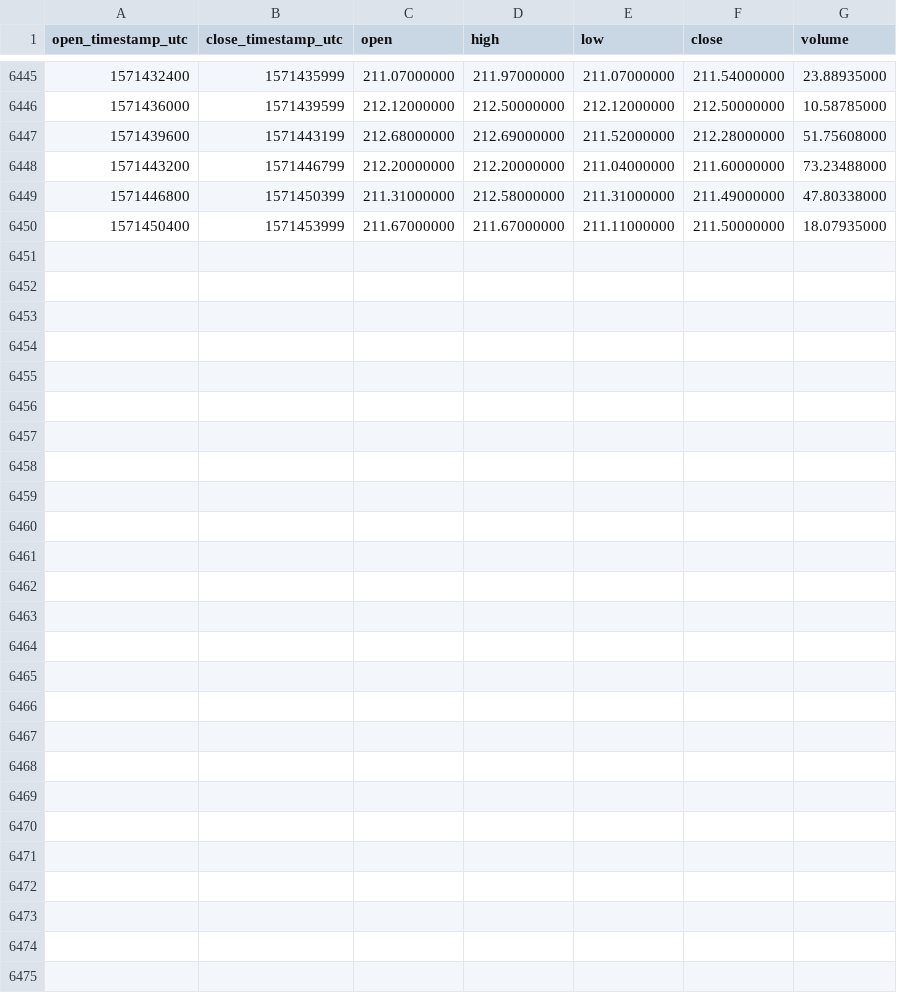
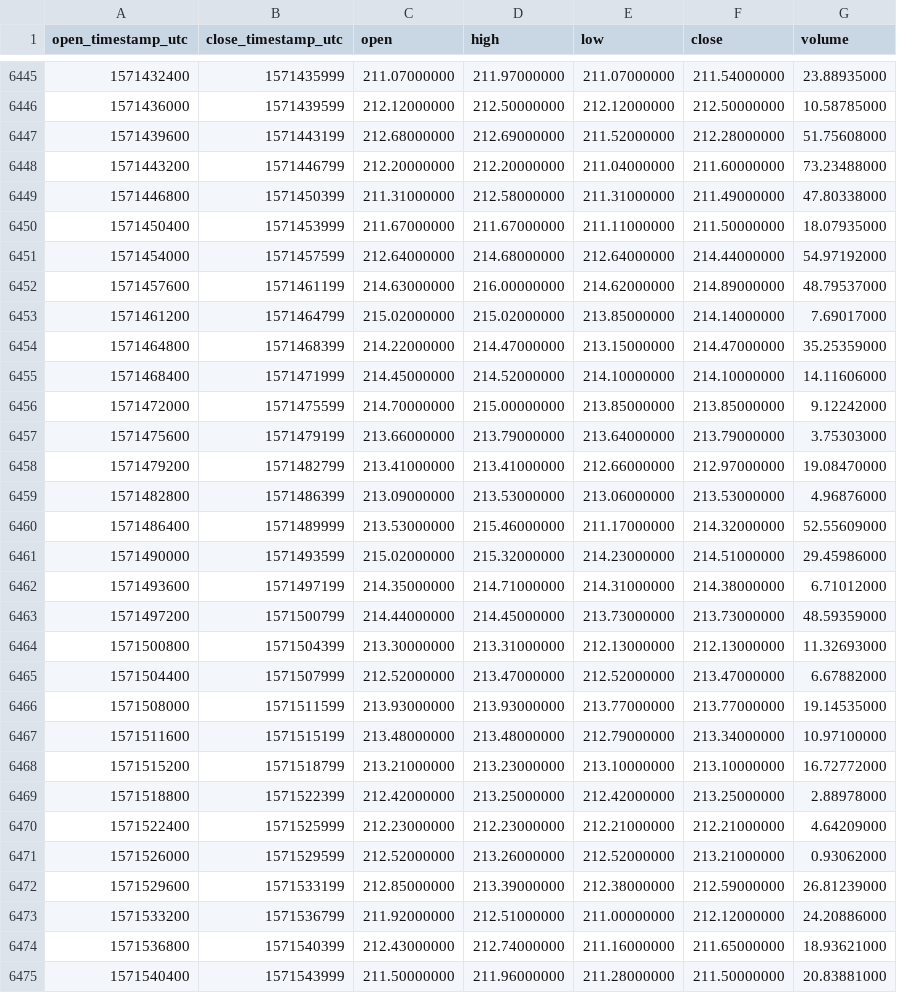
Before and after one commit to cryptobigbro/binance-BCHABCUSDC, a CSV file: binance-BCHABCUSDC-1h.csv, drawn as a sheet; only a part is shown, gaps mark what is left out.

Commit message:
Update OHLCV data.

```diff
--- a/binance-BCHABCUSDC-1h.csv
+++ b/binance-BCHABCUSDC-1h.csv
@@ -6450 +6450,26 @@ open_timestamp_utc,close_timestamp_utc,open,high,low,close,volume
 1571450400,1571453999,211.67000000,211.67000000,211.11000000,211.50000000,18.07935000
+1571454000,1571457599,212.64000000,214.68000000,212.64000000,214.44000000,54.97192000
+1571457600,1571461199,214.63000000,216.00000000,214.62000000,214.89000000,48.79537000
+1571461200,1571464799,215.02000000,215.02000000,213.85000000,214.14000000,7.69017000
+1571464800,1571468399,214.22000000,214.47000000,213.15000000,214.47000000,35.25359000
+1571468400,1571471999,214.45000000,214.52000000,214.10000000,214.10000000,14.11606000
+1571472000,1571475599,214.70000000,215.00000000,213.85000000,213.85000000,9.12242000
+1571475600,1571479199,213.66000000,213.79000000,213.64000000,213.79000000,3.75303000
+1571479200,1571482799,213.41000000,213.41000000,212.66000000,212.97000000,19.08470000
+1571482800,1571486399,213.09000000,213.53000000,213.06000000,213.53000000,4.96876000
+1571486400,1571489999,213.53000000,215.46000000,211.17000000,214.32000000,52.55609000
+1571490000,1571493599,215.02000000,215.32000000,214.23000000,214.51000000,29.45986000
+1571493600,1571497199,214.35000000,214.71000000,214.31000000,214.38000000,6.71012000
+1571497200,1571500799,214.44000000,214.45000000,213.73000000,213.73000000,48.59359000
+1571500800,1571504399,213.30000000,213.31000000,212.13000000,212.13000000,11.32693000
+1571504400,1571507999,212.52000000,213.47000000,212.52000000,213.47000000,6.67882000
+1571508000,1571511599,213.93000000,213.93000000,213.77000000,213.77000000,19.14535000
+1571511600,1571515199,213.48000000,213.48000000,212.79000000,213.34000000,10.97100000
+1571515200,1571518799,213.21000000,213.23000000,213.10000000,213.10000000,16.72772000
+1571518800,1571522399,212.42000000,213.25000000,212.42000000,213.25000000,2.88978000
+1571522400,1571525999,212.23000000,212.23000000,212.21000000,212.21000000,4.64209000
+1571526000,1571529599,212.52000000,213.26000000,212.52000000,213.21000000,0.93062000
+1571529600,1571533199,212.85000000,213.39000000,212.38000000,212.59000000,26.81239000
+1571533200,1571536799,211.92000000,212.51000000,211.00000000,212.12000000,24.20886000
+1571536800,1571540399,212.43000000,212.74000000,211.16000000,211.65000000,18.93621000
+1571540400,1571543999,211.50000000,211.96000000,211.28000000,211.50000000,20.83881000
```
Also changed, not shown: binance-BCHABCUSDC-1d.csv.
